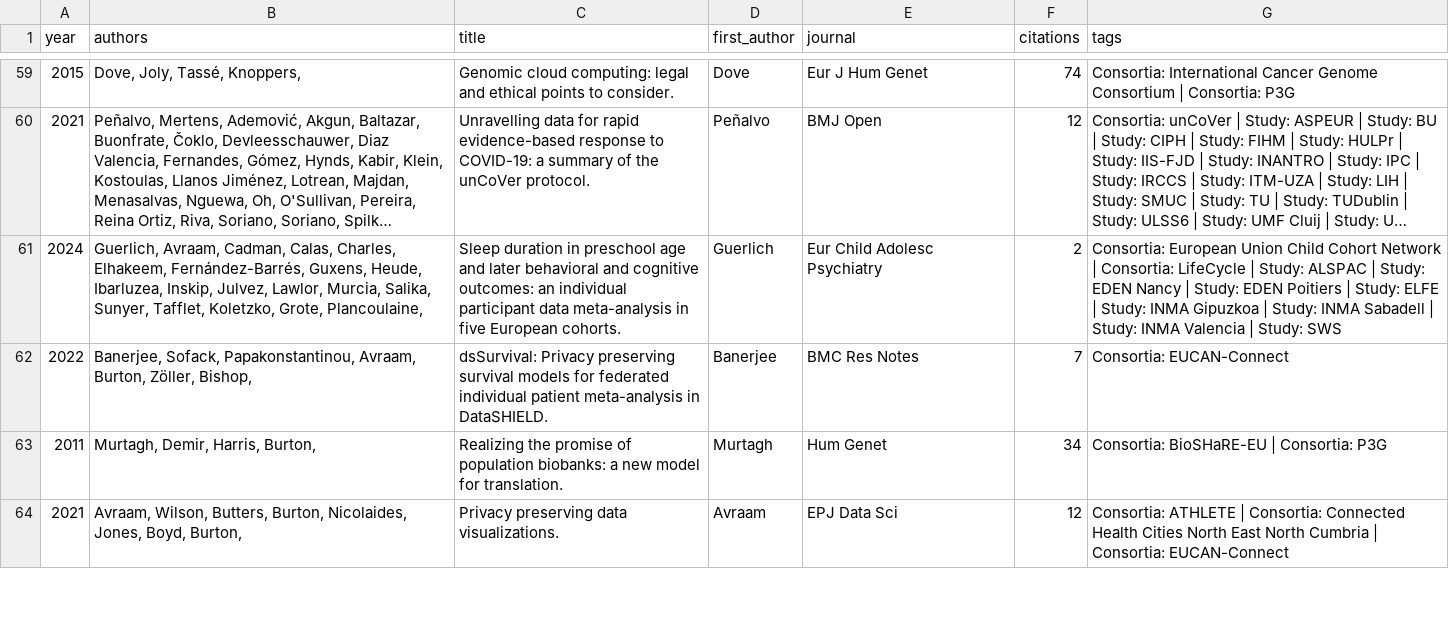
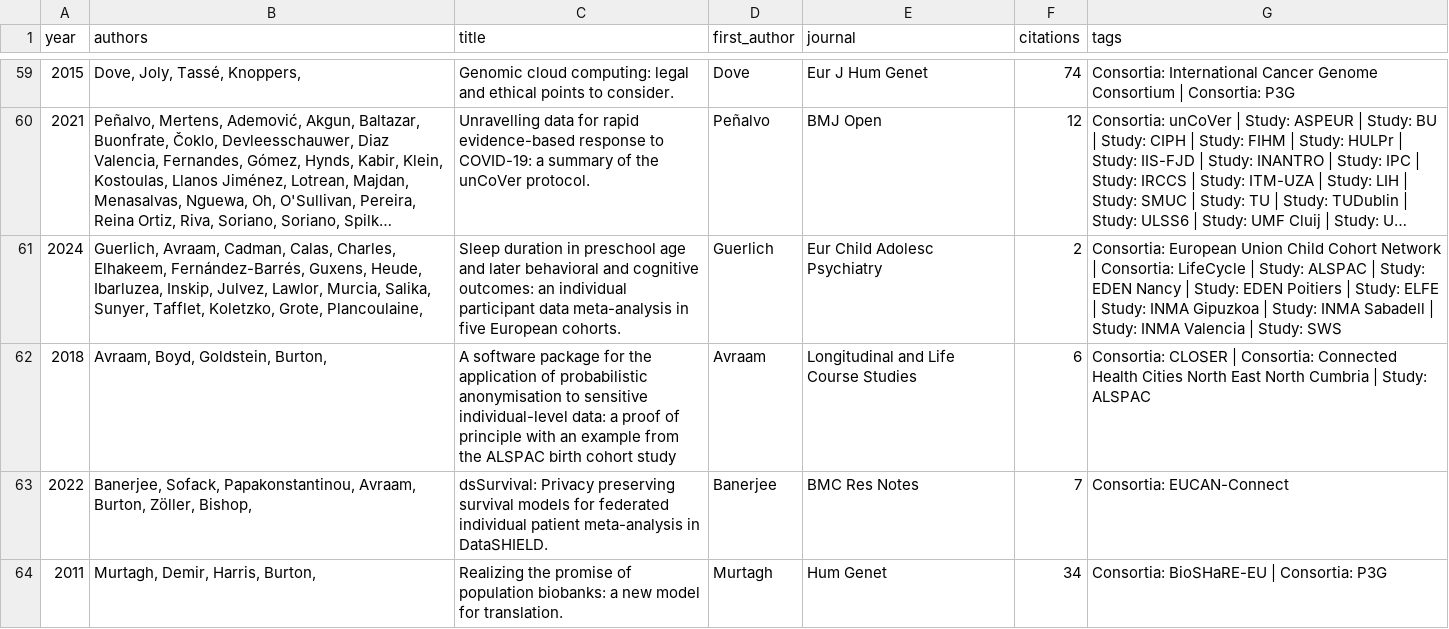
Before and after one commit to OllyButters/puma_web, a CSV file: datashield/reports/summary.csv, drawn as a sheet; only a part is shown, gaps mark what is left out; the shorter side is filled out with more unchanged rows; long unchanged cells end in …; the diff names each change by its address in the sheet, - before the commit and + after, or states it on an @@ line.

Commit message:
Automatically updating web files for datashield

```diff
--- a/datashield/reports/summary.csv
+++ b/datashield/reports/summary.csv
+row 62: 2018 | Avraam, Boyd, Goldstein, Burton, | A software package for the application of probabilistic anonymisation to sensitive individual-level data: a proof of principle with an example from the ALSPAC birth cohort study | Avraam | Longitudinal and Life Course Studies | 6 | Consortia: CLOSER | Consortia: Connected Health Cities North East North Cumbria | Study: ALSPAC
```
Also changed, not shown: 17 other files.
